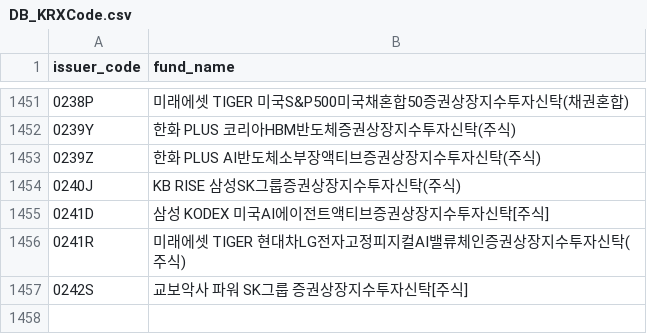
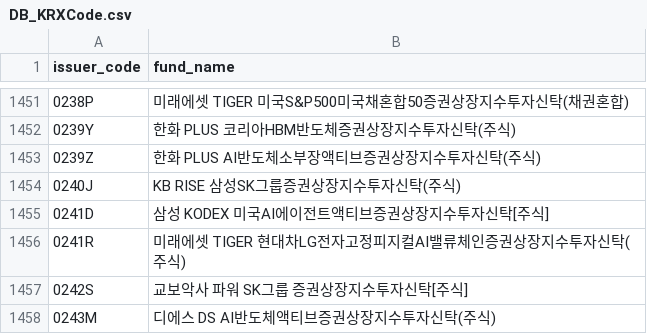
Before and after one commit to sungin-etf/NewETFKR, a CSV file: DB_KRXCode.csv, drawn as a sheet; only a part is shown, gaps mark what is left out.

```diff
--- a/DB_KRXCode.csv
+++ b/DB_KRXCode.csv
@@ -1457 +1457,2 @@ issuer_code,fund_name
 0242S,교보악사 파워 SK그룹 증권상장지수투자신탁[주식]
+0243M,디에스 DS AI반도체액티브증권상장지수투자신탁(주식)
```
